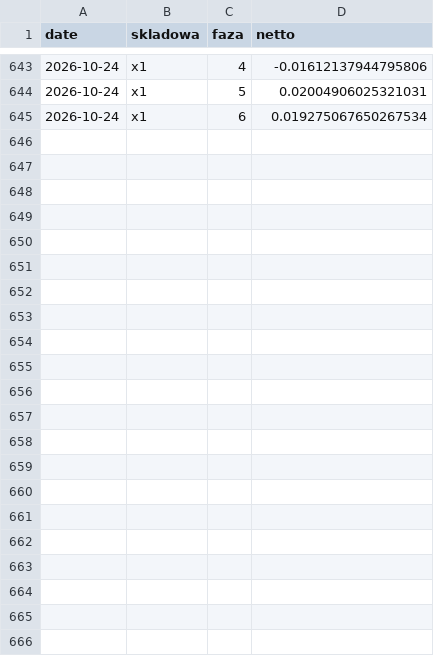
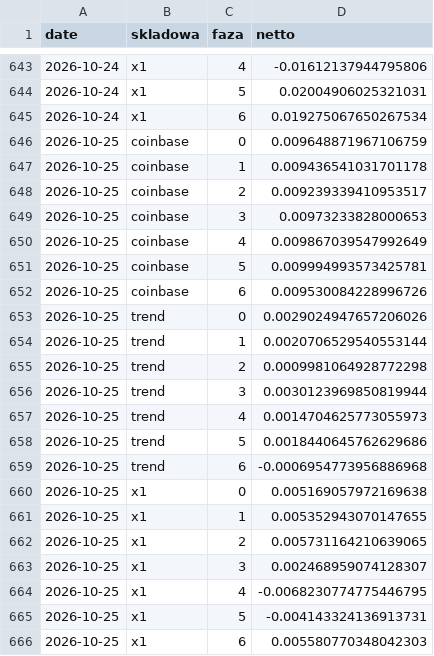
Before and after one commit to piotrgebala/alpha, a CSV file: dziennik/fazy.csv, drawn as a sheet; only a part is shown, gaps mark what is left out.

```diff
--- a/dziennik/fazy.csv
+++ b/dziennik/fazy.csv
@@ -645 +645,22 @@ date,skladowa,faza,netto
 2026-10-24,x1,6,0.019275067650267534
+2026-10-25,coinbase,0,0.009648871967106759
+2026-10-25,coinbase,1,0.009436541031701178
+2026-10-25,coinbase,2,0.009239339410953517
+2026-10-25,coinbase,3,0.00973233828000653
+2026-10-25,coinbase,4,0.009867039547992649
+2026-10-25,coinbase,5,0.009994993573425781
+2026-10-25,coinbase,6,0.009530084228996726
+2026-10-25,trend,0,0.0029024947657206026
+2026-10-25,trend,1,0.0020706529540553144
+2026-10-25,trend,2,0.0009981064928772298
+2026-10-25,trend,3,0.0030123969850819944
+2026-10-25,trend,4,0.0014704625773055973
+2026-10-25,trend,5,0.0018440645762629686
+2026-10-25,trend,6,-0.0006954773956886968
+2026-10-25,x1,0,0.005169057972169638
+2026-10-25,x1,1,0.005352943070147655
+2026-10-25,x1,2,0.005731164210639065
+2026-10-25,x1,3,0.002468959074128307
+2026-10-25,x1,4,-0.0068230774775446795
+2026-10-25,x1,5,-0.004143324136913731
+2026-10-25,x1,6,0.005580770348042303
```
Also changed, not shown: dziennik/rozbicie.csv, dziennik/transakcje.csv, 9 other files.
